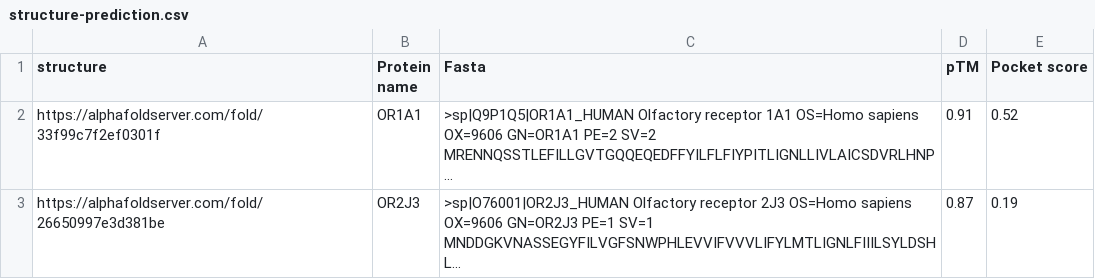
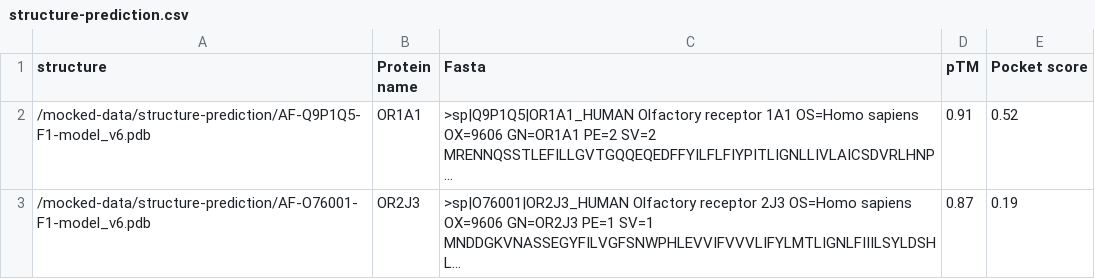
Before and after one commit to Zeira-AI/workflow-data, a CSV file: public/mocked-data/structure-prediction.csv, drawn as a sheet; long unchanged cells end in …; the diff names each change by its address in the sheet, - before the commit and + after, or states it on an @@ line.

Commit message:
Update structure-prediction CSV: replace PDB IDs with file URLs for AlphaFold structures.

```diff
--- a/public/mocked-data/structure-prediction.csv
+++ b/public/mocked-data/structure-prediction.csv
-A2 (structure): https://alphafoldserver.com/fold/33f99c7f2ef0301f
+A2 (structure): /mocked-data/structure-prediction/AF-Q9P1Q5-F1-model_v6.pdb
-A3 (structure): https://alphafoldserver.com/fold/26650997e3d381be
+A3 (structure): /mocked-data/structure-prediction/AF-O76001-F1-model_v6.pdb
```
Also changed, not shown: 2 other files.
